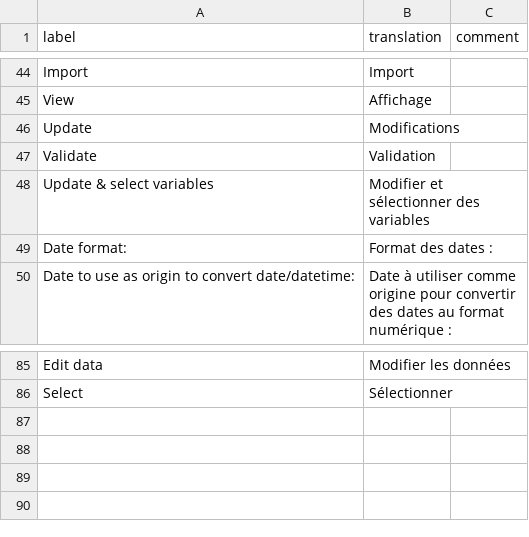
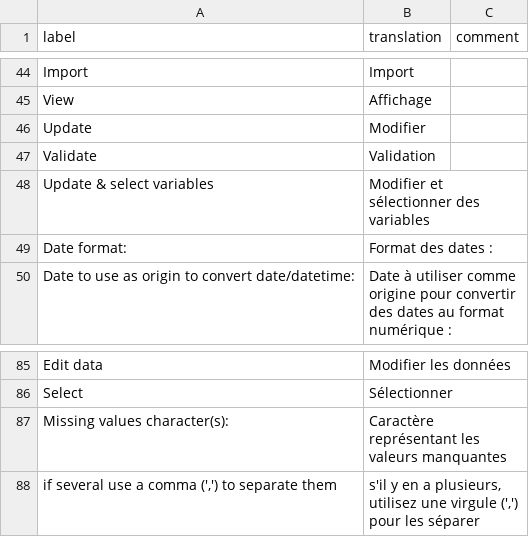
Before and after one commit to dreamRs/datamods, a CSV file: inst/i18n/fr.csv, drawn as a sheet; only a part is shown, gaps mark what is left out.

```diff
--- a/inst/i18n/fr.csv
+++ b/inst/i18n/fr.csv
@@ -45,3 +45,3 @@ label,translation,comment
 "View","Affichage"
-"Update","Modifications"
+"Update","Modifier"
 "Validate","Validation"
@@ -86 +86,3 @@ label,translation,comment
 "Select", "Sélectionner"
+"Missing values character(s):","Caractère représentant les valeurs manquantes"
+"if several use a comma (',') to separate them","s'il y en a plusieurs, utilisez une virgule (',') pour les séparer"
```
Also changed, not shown: inst/i18n/al.csv, inst/i18n/ja.csv, 8 other files.
